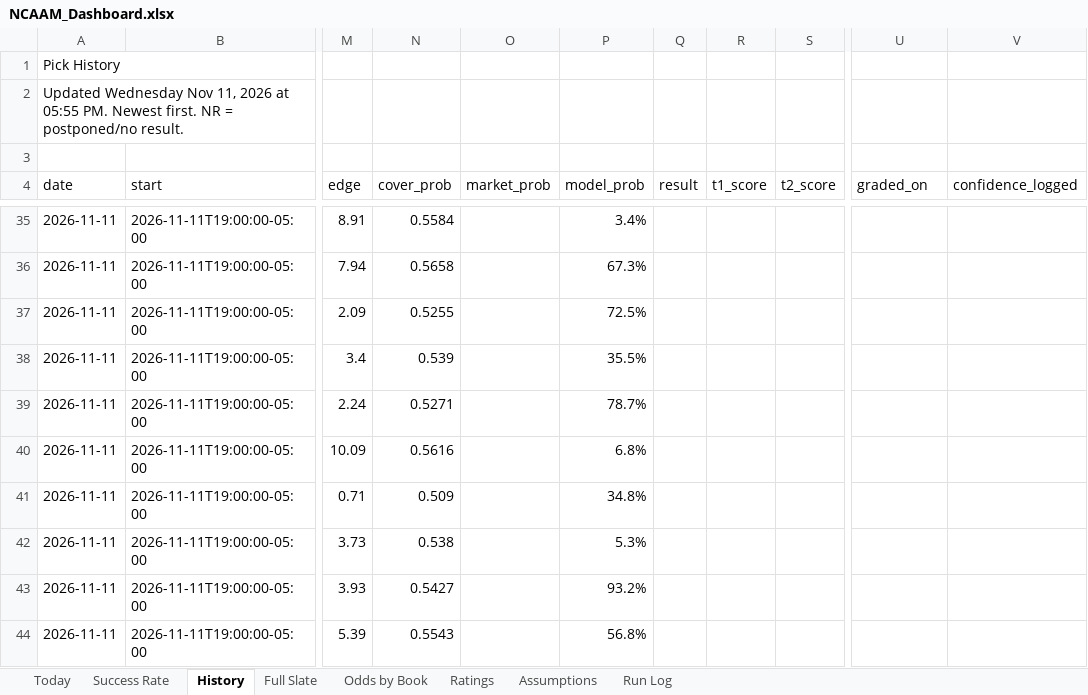
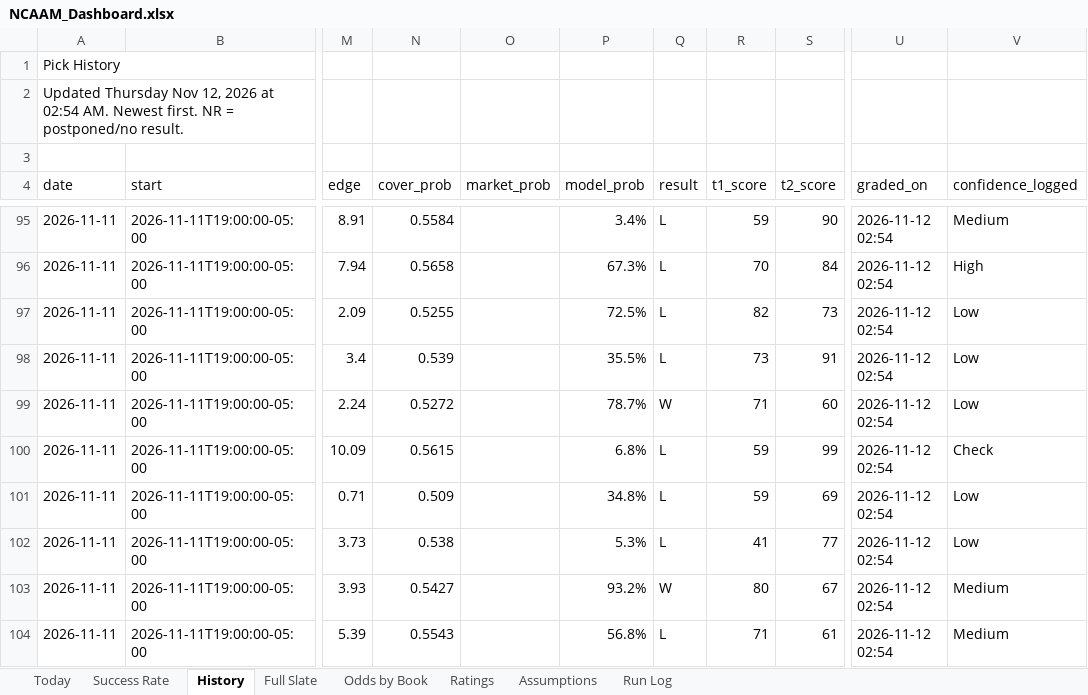
Before and after one commit to coltenmorris/ncaam-model, an Excel workbook: docs/NCAAM_Dashboard.xlsx, sheet History, drawn as a sheet; only a part is shown, gaps mark what is left out; values as stored, in another font and other column widths than the file's, no cell formats; addresses are those after the commit; the diff covers the shown part only; the diff names each change by its address in the sheet, - before the commit and + after, or states it on an @@ line.

```diff
--- a/docs/NCAAM_Dashboard.xlsx (sheet History)
+++ b/docs/NCAAM_Dashboard.xlsx (sheet History)
-A2 (date): Updated Wednesday Nov 11, 2026 at 05:55 PM. Newest first.…
+A2 (date): Updated Thursday Nov 12, 2026 at 02:54 AM. Newest first.…
-Q95:Q98 (result): (empty)
+Q95:Q98 (result): L
-R95 (t1_score): (empty)
+R95 (t1_score): 59
-S95 (t2_score): (empty)
+S95 (t2_score): 90
-U95:U104 (graded_on): (empty)
+U95:U104 (graded_on): 2026-11-12 02:54
-V95 (confidence_logged): (empty)
+V95 (confidence_logged): Medium
-R96 (t1_score): (empty)
+R96 (t1_score): 70
-S96 (t2_score): (empty)
+S96 (t2_score): 84
-V96 (confidence_logged): (empty)
+V96 (confidence_logged): High
-R97 (t1_score): (empty)
+R97 (t1_score): 82
-S97 (t2_score): (empty)
+S97 (t2_score): 73
-V97:V99 (confidence_logged): (empty)
+V97:V99 (confidence_logged): Low
-R98 (t1_score): (empty)
+R98 (t1_score): 73
-S98 (t2_score): (empty)
+S98 (t2_score): 91
-N99 (cover_prob): 0.5271
+N99 (cover_prob): 0.5272
-Q99 (result): (empty)
+Q99 (result): W
-R99 (t1_score): (empty)
+R99 (t1_score): 71
-S99 (t2_score): (empty)
+S99 (t2_score): 60
-N100 (cover_prob): 0.5616
+N100 (cover_prob): 0.5615
-Q100:Q102 (result): (empty)
+Q100:Q102 (result): L
-R100:R101 (t1_score): (empty)
+R100:R101 (t1_score): 59
-S100 (t2_score): (empty)
+S100 (t2_score): 99
-V100 (confidence_logged): (empty)
+V100 (confidence_logged): Check
-S101 (t2_score): (empty)
+S101 (t2_score): 69
-V101:V102 (confidence_logged): (empty)
+V101:V102 (confidence_logged): Low
-R102 (t1_score): (empty)
+R102 (t1_score): 41
-S102 (t2_score): (empty)
+S102 (t2_score): 77
-Q103 (result): (empty)
+Q103 (result): W
-R103 (t1_score): (empty)
+R103 (t1_score): 80
-S103 (t2_score): (empty)
+S103 (t2_score): 67
-V103:V104 (confidence_logged): (empty)
+V103:V104 (confidence_logged): Medium
-Q104 (result): (empty)
+Q104 (result): L
-R104 (t1_score): (empty)
+R104 (t1_score): 71
-S104 (t2_score): (empty)
+S104 (t2_score): 61
```
Also changed, not shown: 60 added rows and 410 edited cells elsewhere in this sheet, sheet Full Slate, sheet Odds by Book, sheet Ratings, sheet Today, sheet Success Rate, sheet Run Log, cell formats, 8 other files.
